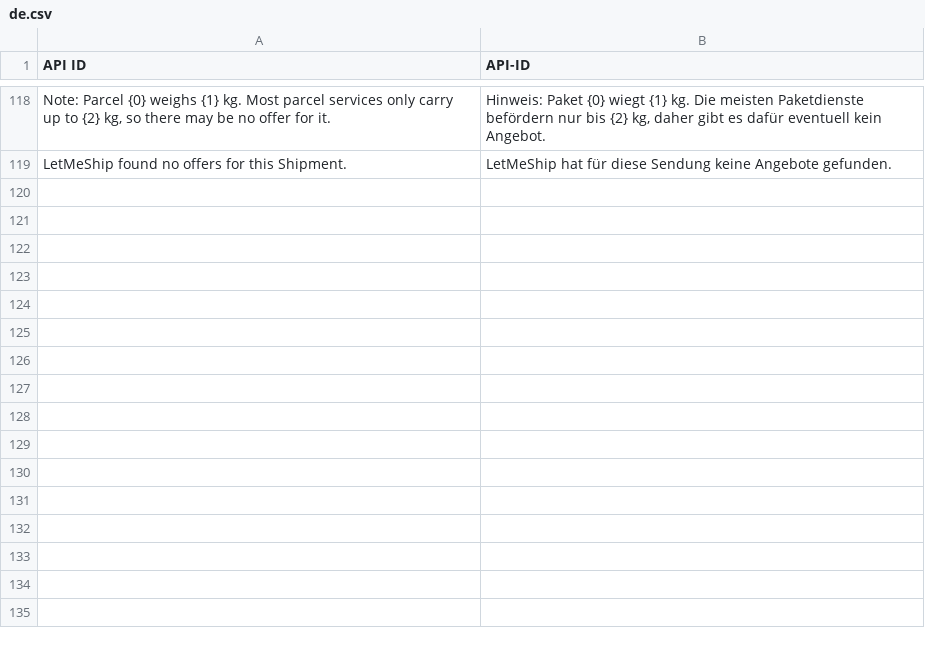
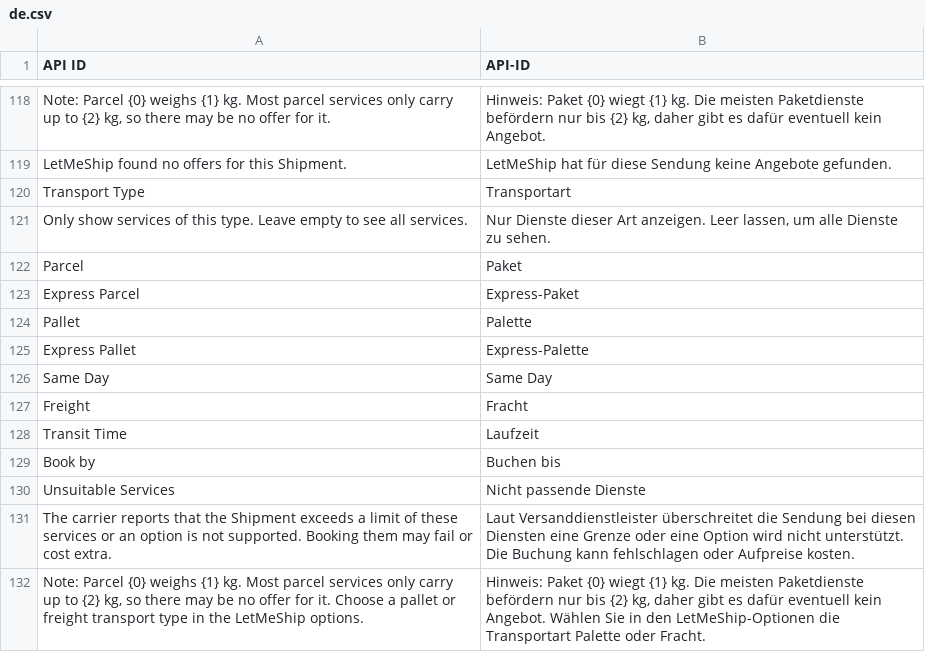
Before and after one commit to dstepputat-scm/erpnext-shipping, a CSV file: erpnext_shipping/translations/de.csv, drawn as a sheet; only a part is shown, gaps mark what is left out; the diff names each change by its address in the sheet, - before the commit and + after, or states it on an @@ line.

```diff
--- a/erpnext_shipping/translations/de.csv
+++ b/erpnext_shipping/translations/de.csv
+row 120: Transport Type | Transportart
+row 121: Only show services of this type. Leave empty to see all services. | Nur Dienste dieser Art anzeigen. Leer lassen, um alle Dienste zu sehen.
+row 122: Parcel | Paket
+row 123: Express Parcel | Express-Paket
+row 124: Pallet | Palette
+row 125: Express Pallet | Express-Palette
+row 126: Same Day | Same Day
+row 127: Freight | Fracht
+row 128: Transit Time | Laufzeit
+row 129: Book by | Buchen bis
+row 130: Unsuitable Services | Nicht passende Dienste
+row 131: The carrier reports that the Shipment exceeds a limit of these services or an option is not supported. Booking them may fail or cost extra. | Laut Versanddienstleister überschreitet die Sendung bei diesen Diensten eine Grenze oder eine Option wird nicht unterstützt. Die Buchung kann fehlschlagen oder Aufpreise kosten.
+row 132: Note: Parcel {0} weighs {1} kg. Most parcel services only carry up to {2} kg, so there may be no offer for it. Choose a pallet or freight transport type in the LetMeShip options. | Hinweis: Paket {0} wiegt {1} kg. Die meisten Paketdienste befördern nur bis {2} kg, daher gibt es dafür eventuell kein Angebot. Wählen Sie in den LetMeShip-Optionen die Transportart Palette oder Fracht.
```
Also changed, not shown: 6 other files.
